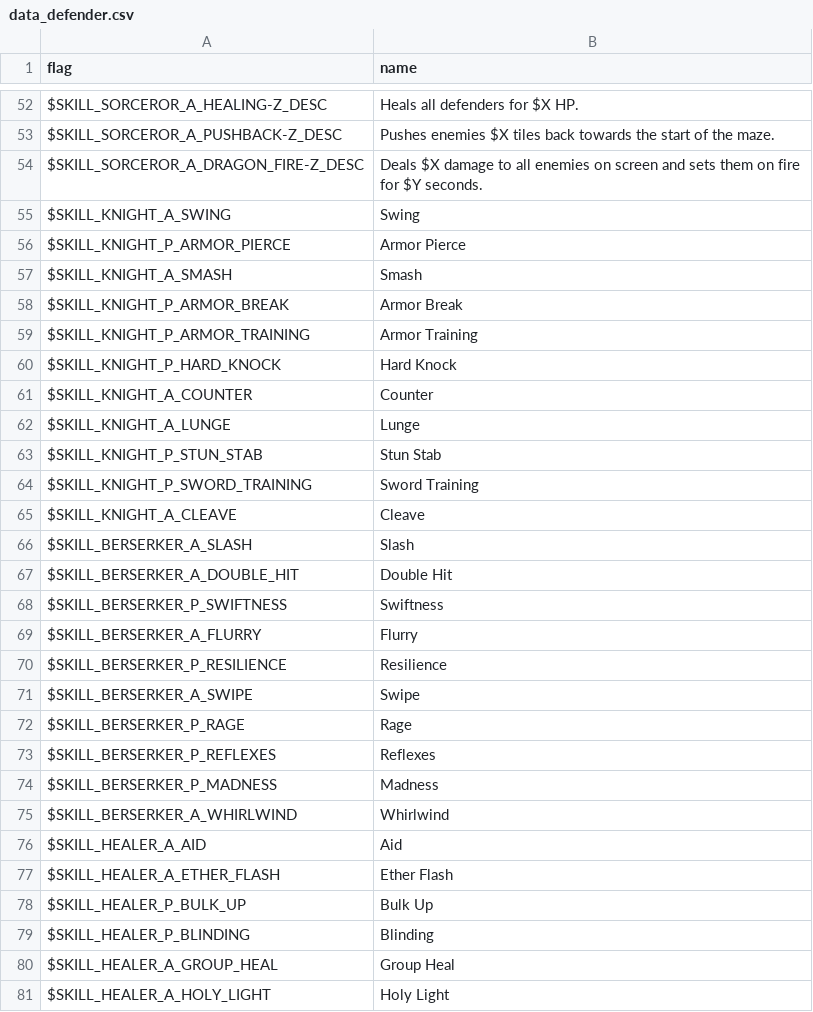
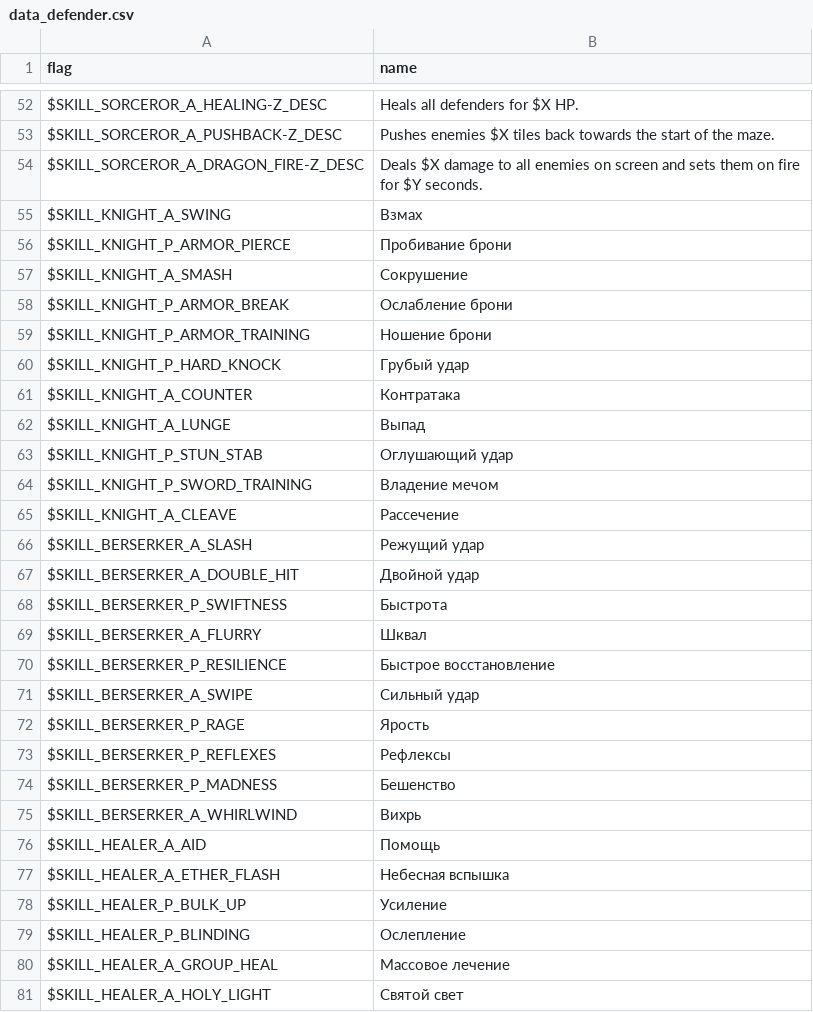
Before and after one commit to RomensTeam/defendersquest1-russian, a CSV file: locales/ru-RU/data_defender.csv, drawn as a sheet; only a part is shown, gaps mark what is left out; the diff covers the shown part only.

Commit message:
Restore the previous translation.
Found archive from the previous period game. Recovered a small part.

```diff
--- a/locales/ru-RU/data_defender.csv
+++ b/locales/ru-RU/data_defender.csv
@@ -54,28 +54,28 @@
 "$SKILL_SORCEROR_A_DRAGON_FIRE-Z_DESC","Deals $X damage to all enemies on screen and sets them on fire for $Y seconds.",
-"$SKILL_KNIGHT_A_SWING","Swing",
-"$SKILL_KNIGHT_P_ARMOR_PIERCE","Armor Pierce",
-"$SKILL_KNIGHT_A_SMASH","Smash",
-"$SKILL_KNIGHT_P_ARMOR_BREAK","Armor Break",
-"$SKILL_KNIGHT_P_ARMOR_TRAINING","Armor Training",
-"$SKILL_KNIGHT_P_HARD_KNOCK","Hard Knock",
-"$SKILL_KNIGHT_A_COUNTER","Counter",
-"$SKILL_KNIGHT_A_LUNGE","Lunge",
-"$SKILL_KNIGHT_P_STUN_STAB","Stun Stab",
-"$SKILL_KNIGHT_P_SWORD_TRAINING","Sword Training",
-"$SKILL_KNIGHT_A_CLEAVE","Cleave",
-"$SKILL_BERSERKER_A_SLASH","Slash",
-"$SKILL_BERSERKER_A_DOUBLE_HIT","Double Hit",
-"$SKILL_BERSERKER_P_SWIFTNESS","Swiftness",
-"$SKILL_BERSERKER_A_FLURRY","Flurry",
-"$SKILL_BERSERKER_P_RESILIENCE","Resilience",
-"$SKILL_BERSERKER_A_SWIPE","Swipe",
-"$SKILL_BERSERKER_P_RAGE","Rage",
-"$SKILL_BERSERKER_P_REFLEXES","Reflexes",
-"$SKILL_BERSERKER_P_MADNESS","Madness",
-"$SKILL_BERSERKER_A_WHIRLWIND","Whirlwind",
-"$SKILL_HEALER_A_AID","Aid",
-"$SKILL_HEALER_A_ETHER_FLASH","Ether Flash",
-"$SKILL_HEALER_P_BULK_UP","Bulk Up",
-"$SKILL_HEALER_P_BLINDING","Blinding",
-"$SKILL_HEALER_A_GROUP_HEAL","Group Heal",
-"$SKILL_HEALER_A_HOLY_LIGHT","Holy Light",
+"$SKILL_KNIGHT_A_SWING","Взмах",
+"$SKILL_KNIGHT_P_ARMOR_PIERCE","Пробивание брони",
+"$SKILL_KNIGHT_A_SMASH","Сокрушение",
+"$SKILL_KNIGHT_P_ARMOR_BREAK","Ослабление брони",
+"$SKILL_KNIGHT_P_ARMOR_TRAINING","Ношение брони",
+"$SKILL_KNIGHT_P_HARD_KNOCK","Грубый удар",
+"$SKILL_KNIGHT_A_COUNTER","Контратака",
+"$SKILL_KNIGHT_A_LUNGE","Выпад",
+"$SKILL_KNIGHT_P_STUN_STAB","Оглушающий удар",
+"$SKILL_KNIGHT_P_SWORD_TRAINING","Владение мечом",
+"$SKILL_KNIGHT_A_CLEAVE","Рассечение",
+"$SKILL_BERSERKER_A_SLASH","Режущий удар",
+"$SKILL_BERSERKER_A_DOUBLE_HIT","Двойной удар",
+"$SKILL_BERSERKER_P_SWIFTNESS","Быстрота",
+"$SKILL_BERSERKER_A_FLURRY","Шквал",
+"$SKILL_BERSERKER_P_RESILIENCE","Быстрое восстановление",
+"$SKILL_BERSERKER_A_SWIPE","Сильный удар",
+"$SKILL_BERSERKER_P_RAGE","Ярость",
+"$SKILL_BERSERKER_P_REFLEXES","Рефлексы",
+"$SKILL_BERSERKER_P_MADNESS","Бешенство",
+"$SKILL_BERSERKER_A_WHIRLWIND","Вихрь",
+"$SKILL_HEALER_A_AID","Помощь",
+"$SKILL_HEALER_A_ETHER_FLASH","Небесная вспышка",
+"$SKILL_HEALER_P_BULK_UP","Усиление",
+"$SKILL_HEALER_P_BLINDING","Ослепление",
+"$SKILL_HEALER_A_GROUP_HEAL","Массовое лечение",
+"$SKILL_HEALER_A_HOLY_LIGHT","Святой свет",
```
Also changed, not shown: 65 edited cells elsewhere in this file, locales/ru-RU/data_achievements.csv, locales/ru-RU/data_bonus.csv, 3 other files.
